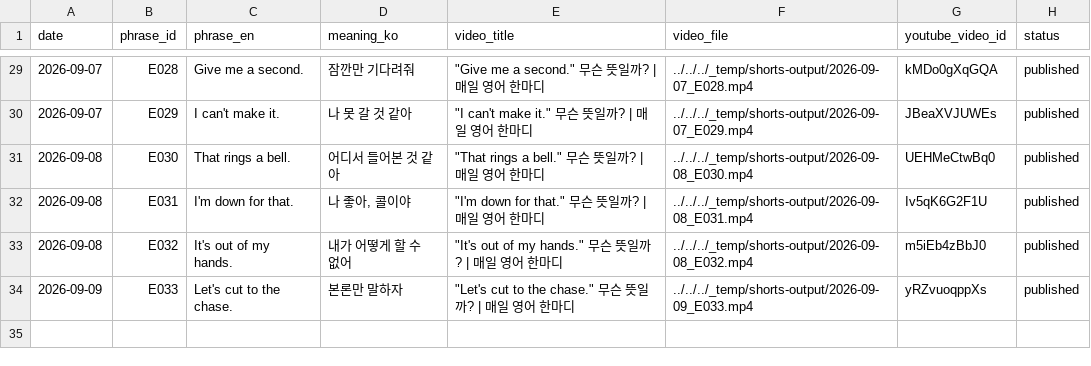
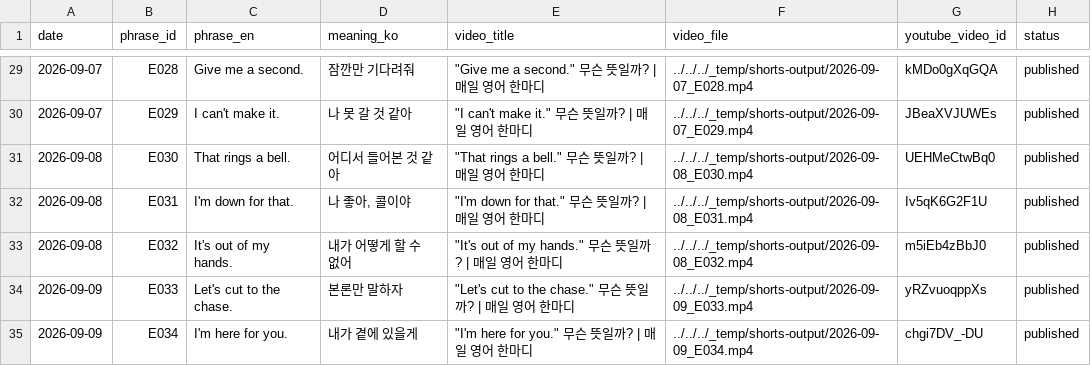
Before and after one commit to 1230-png/Soop1230, a CSV file: channel_200y3b/used_log.csv, drawn as a sheet; only a part is shown, gaps mark what is left out; the diff names each change by its address in the sheet, - before the commit and + after, or states it on an @@ line.

```diff
--- a/channel_200y3b/used_log.csv
+++ b/channel_200y3b/used_log.csv
+row 35: 2026-09-09 | E034 | I'm here for you. | 내가 곁에 있을게 | "I'm here for you." 무슨 뜻일까? | 매일 영어 한마디 | ../../../_temp/shorts-output/2026-09-09_E034.mp4 | chgi7DV_-DU | published
```
